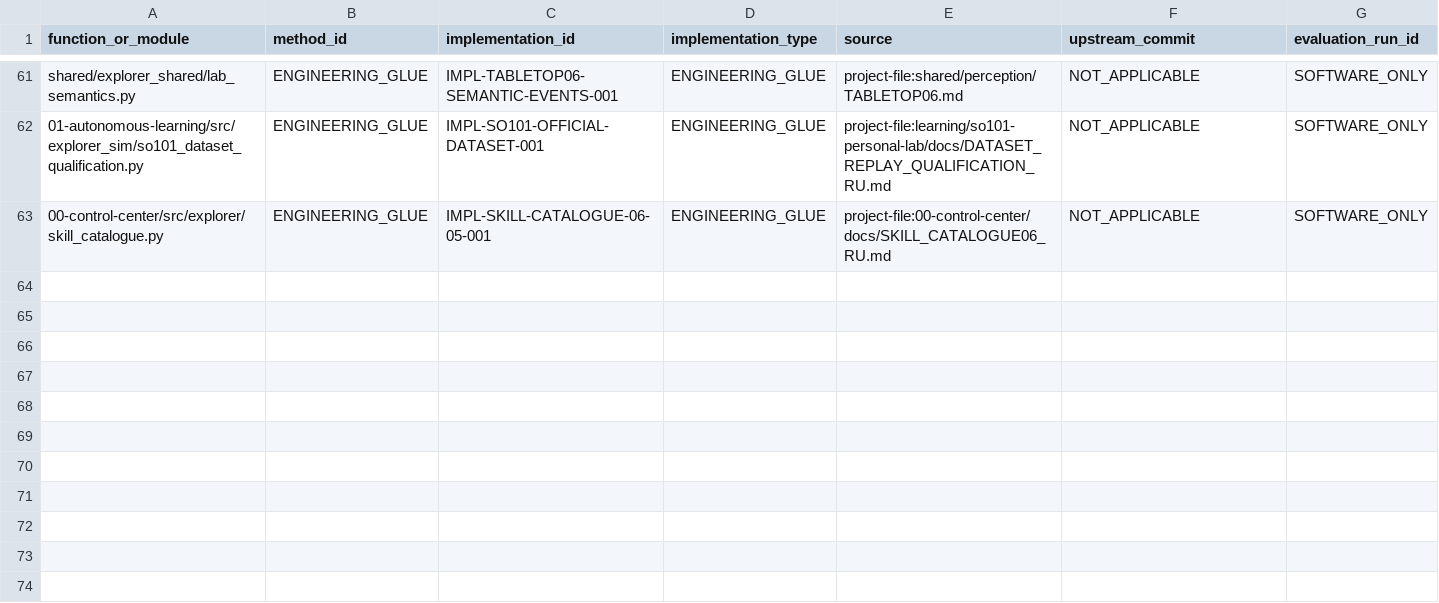
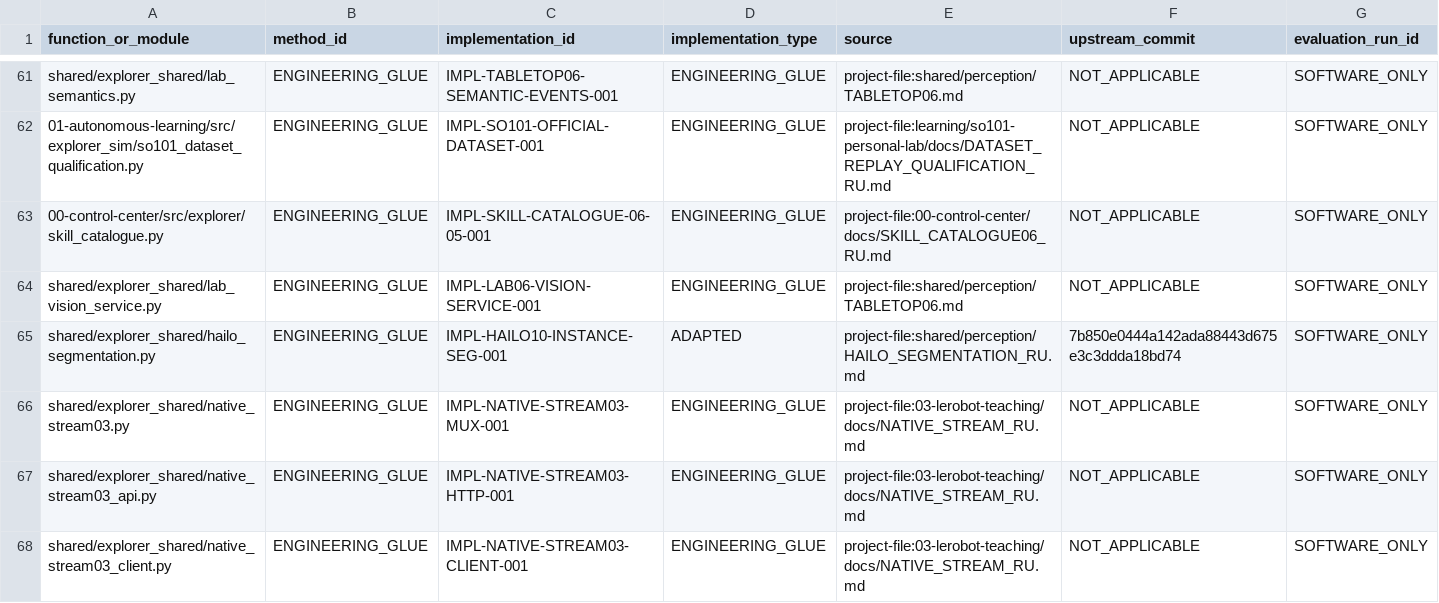
Before and after one commit to vladromenko/explorer-embodied-intelligence, a CSV file: research/methods/CODE_PROVENANCE.csv, drawn as a sheet; only a part is shown, gaps mark what is left out.

```diff
--- a/research/methods/CODE_PROVENANCE.csv
+++ b/research/methods/CODE_PROVENANCE.csv
@@ -63 +63,6 @@ shared/explorer_shared/lab_semantics.py,ENGINEERING_GLUE,IMPL-TABLETOP06-SEMANTI
 00-control-center/src/explorer/skill_catalogue.py,ENGINEERING_GLUE,IMPL-SKILL-CATALOGUE-06-05-001,ENGINEERING_GLUE,project-file:00-control-center/docs/SKILL_CATALOGUE06_RU.md,NOT_APPLICABLE,SOFTWARE_ONLY
+shared/explorer_shared/lab_vision_service.py,ENGINEERING_GLUE,IMPL-LAB06-VISION-SERVICE-001,ENGINEERING_GLUE,project-file:shared/perception/TABLETOP06.md,NOT_APPLICABLE,SOFTWARE_ONLY
+shared/explorer_shared/hailo_segmentation.py,ENGINEERING_GLUE,IMPL-HAILO10-INSTANCE-SEG-001,ADAPTED,project-file:shared/perception/HAILO_SEGMENTATION_RU.md,7b850e0444a142ada88443d675e3c3ddda18bd74,SOFTWARE_ONLY
+shared/explorer_shared/native_stream03.py,ENGINEERING_GLUE,IMPL-NATIVE-STREAM03-MUX-001,ENGINEERING_GLUE,project-file:03-lerobot-teaching/docs/NATIVE_STREAM_RU.md,NOT_APPLICABLE,SOFTWARE_ONLY
+shared/explorer_shared/native_stream03_api.py,ENGINEERING_GLUE,IMPL-NATIVE-STREAM03-HTTP-001,ENGINEERING_GLUE,project-file:03-lerobot-teaching/docs/NATIVE_STREAM_RU.md,NOT_APPLICABLE,SOFTWARE_ONLY
+shared/explorer_shared/native_stream03_client.py,ENGINEERING_GLUE,IMPL-NATIVE-STREAM03-CLIENT-001,ENGINEERING_GLUE,project-file:03-lerobot-teaching/docs/NATIVE_STREAM_RU.md,NOT_APPLICABLE,SOFTWARE_ONLY
```
Also changed, not shown: 8 other files.
